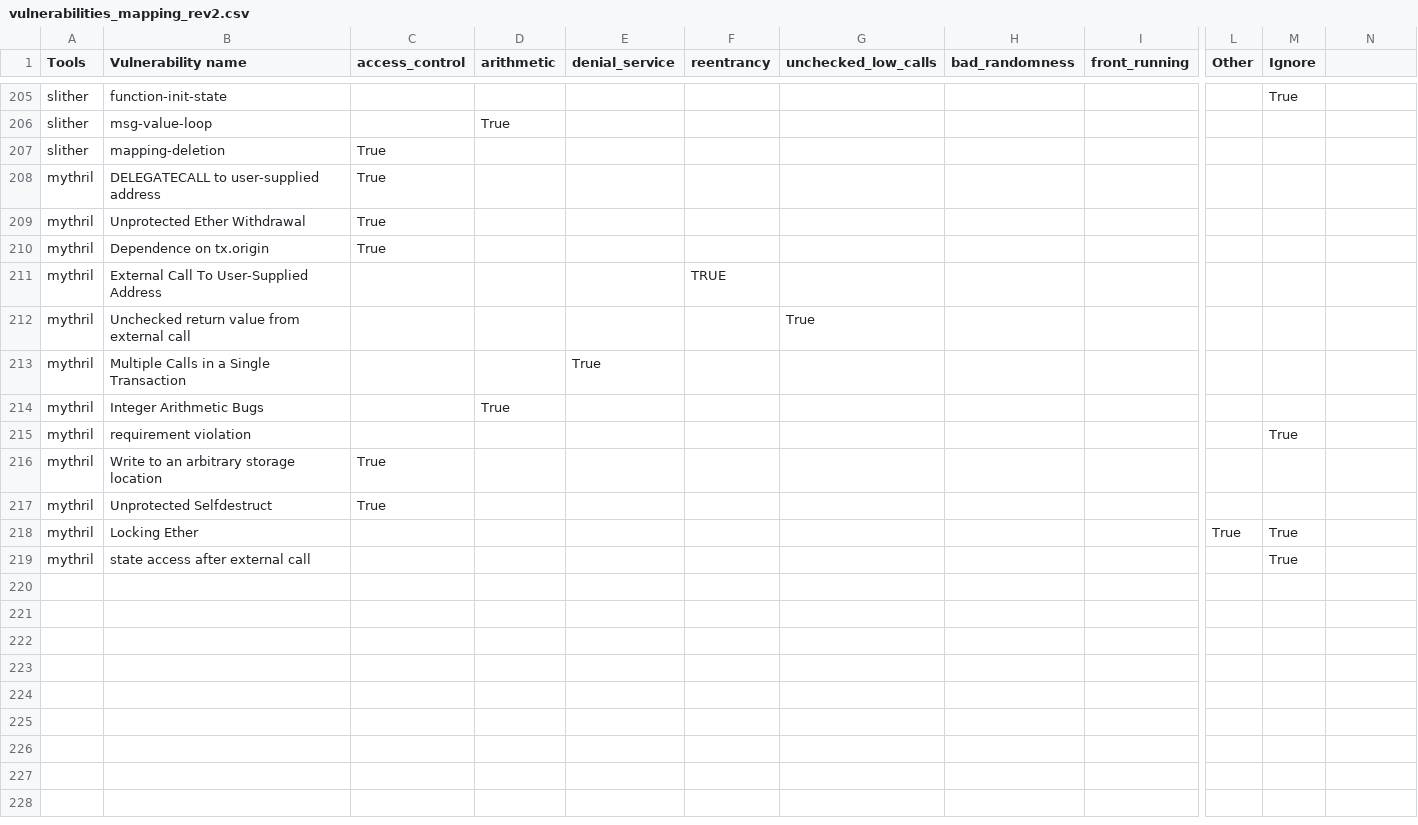
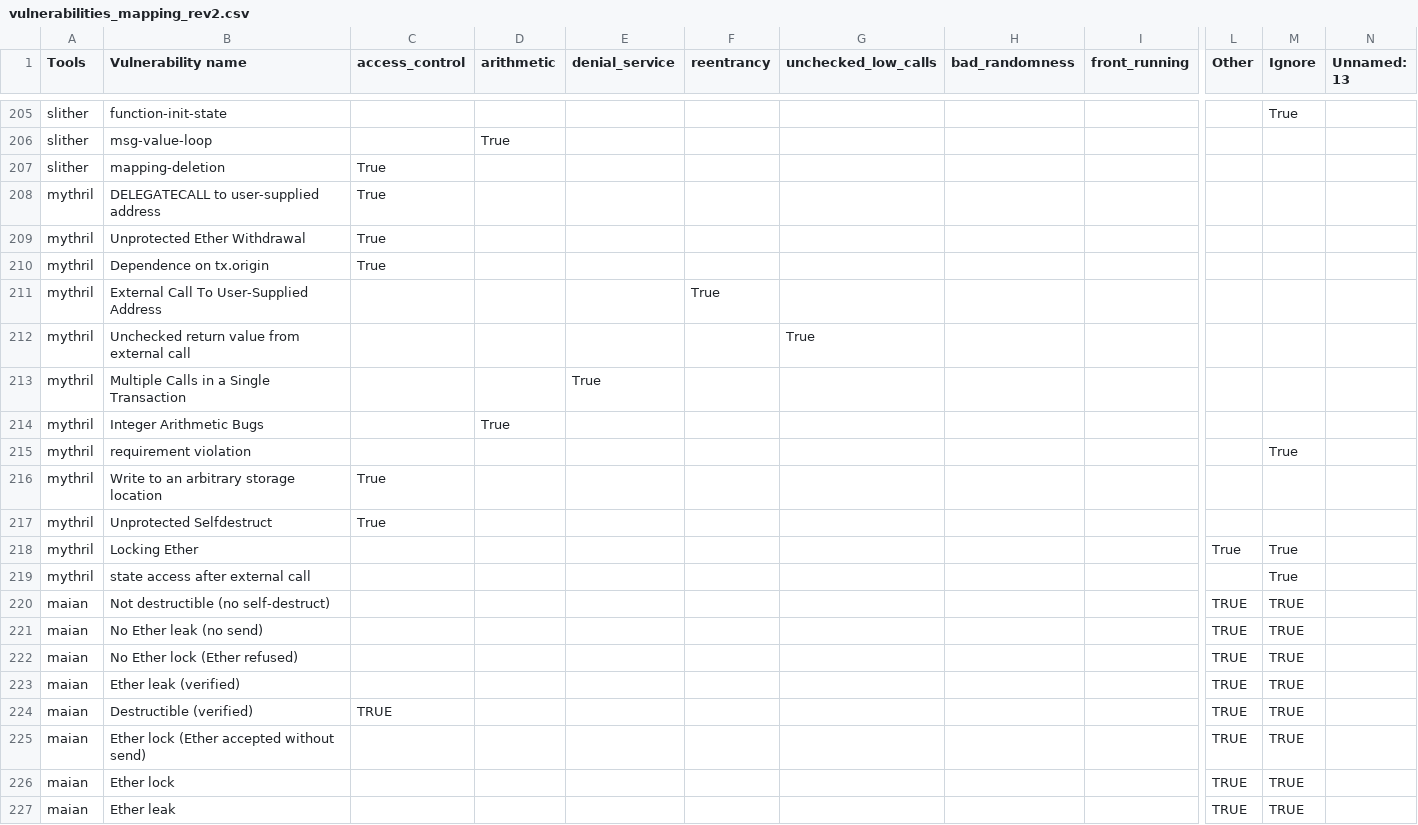
Before and after one commit to NoOne2949/evaluating_smart_contract_detection_tools, a CSV file: smartbugs-results/metadata/vulnerabilities_mapping_rev2.csv, drawn as a sheet; only a part is shown, gaps mark what is left out; rows hold the shown columns only; the diff names each change by its address in the sheet, - before the commit and + after, or states it on an @@ line.

Commit message:
maian vulenrabilities mapped

```diff
--- a/smartbugs-results/metadata/vulnerabilities_mapping_rev2.csv
+++ b/smartbugs-results/metadata/vulnerabilities_mapping_rev2.csv
-N1: (empty)
+N1: Unnamed: 13
-F211 (reentrancy): TRUE
+F211 (reentrancy): True
+row 220: maian | Not destructible (no self-destruct) |  |  |  |  |  |  |  | TRUE | TRUE
+row 221: maian | No Ether leak (no send) |  |  |  |  |  |  |  | TRUE | TRUE
+row 222: maian | No Ether lock (Ether refused) |  |  |  |  |  |  |  | TRUE | TRUE
+row 223: maian | Ether leak (verified) |  |  |  |  |  |  |  | TRUE | TRUE
+row 224: maian | Destructible (verified) | TRUE |  |  |  |  |  |  | TRUE | TRUE
+row 225: maian | Ether lock (Ether accepted without send) |  |  |  |  |  |  |  | TRUE | TRUE
+row 226: maian | Ether lock |  |  |  |  |  |  |  | TRUE | TRUE
+row 227: maian | Ether leak |  |  |  |  |  |  |  | TRUE | TRUE
```
Also changed, not shown: smartbugs-results/metadata/vulnerabilities_mapping.csv, 3 other files.
